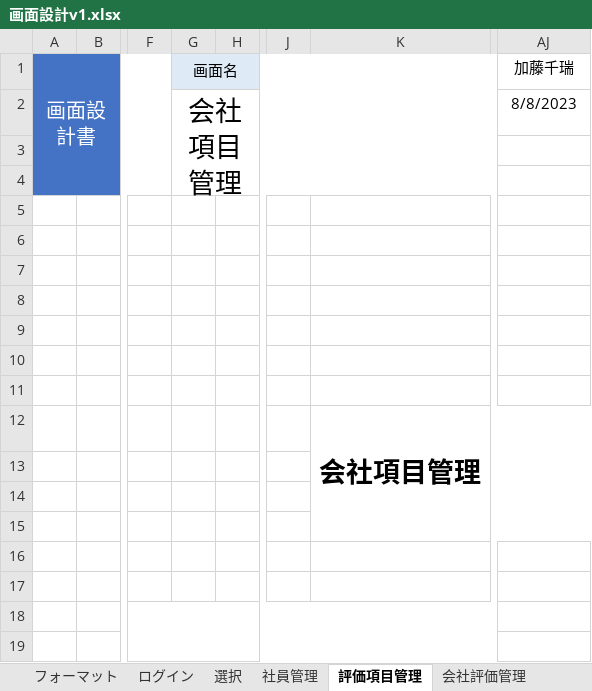
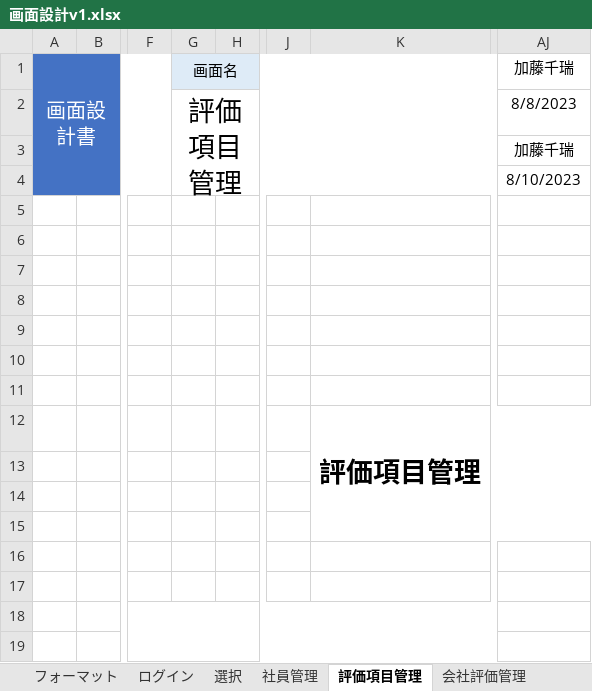
Before and after one commit to neko-zukin/company_evaluation, an Excel workbook: 設計書/画面設計v1.xlsx, sheet 評価項目管理, drawn as a sheet; only a part is shown, gaps mark what is left out; values as stored, in another font and other column widths than the file's, no borders; charts and pictures not drawn; the diff names each change by its address in the sheet, - before the commit and + after, or states it on an @@ line.

```diff
--- a/設計書/画面設計v1.xlsx (sheet 評価項目管理)
+++ b/設計書/画面設計v1.xlsx (sheet 評価項目管理)
-G2: 会社項目管理
+G2: 評価項目管理
-AJ3: (empty)
+AJ3: 加藤千瑞
-AJ4: (empty)
+AJ4: 8/10/2023
-K12: 会社項目管理
+K12: 評価項目管理
```
Also changed, not shown: sheet 会社評価, sheet 会社評価管理, レビュー/第一回レビュー内容報告書.xlsx, 設計書/画面遷移図.xlsx.
